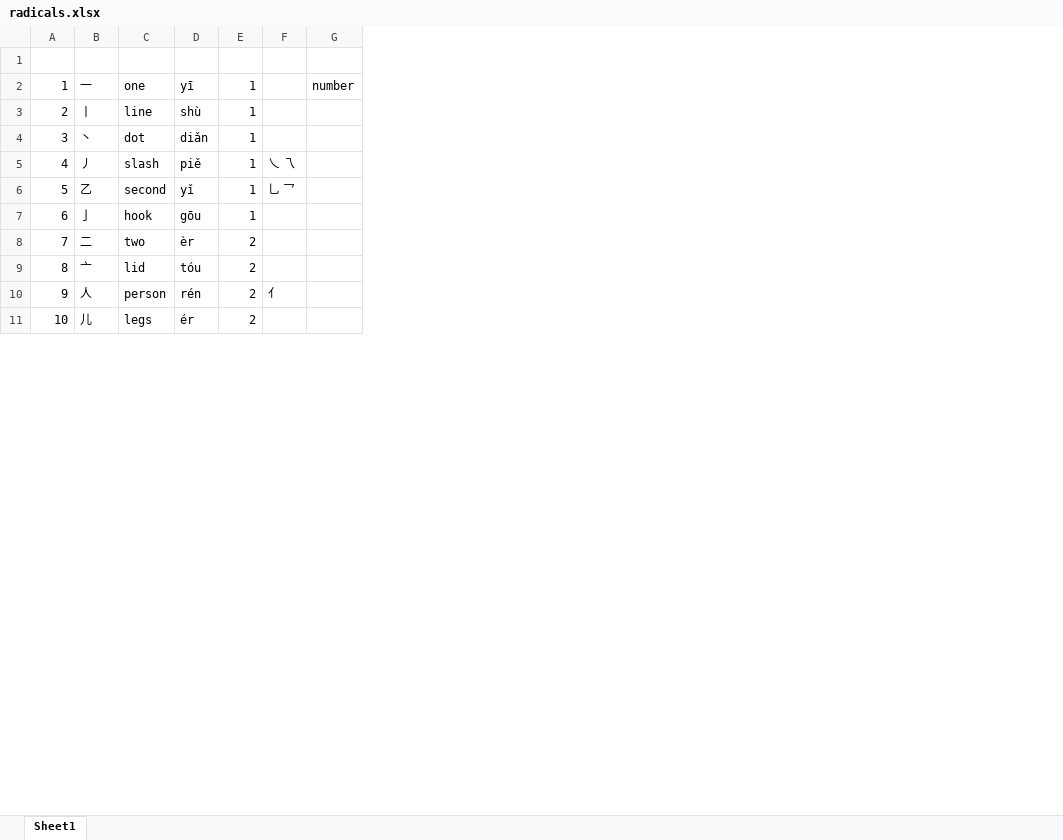
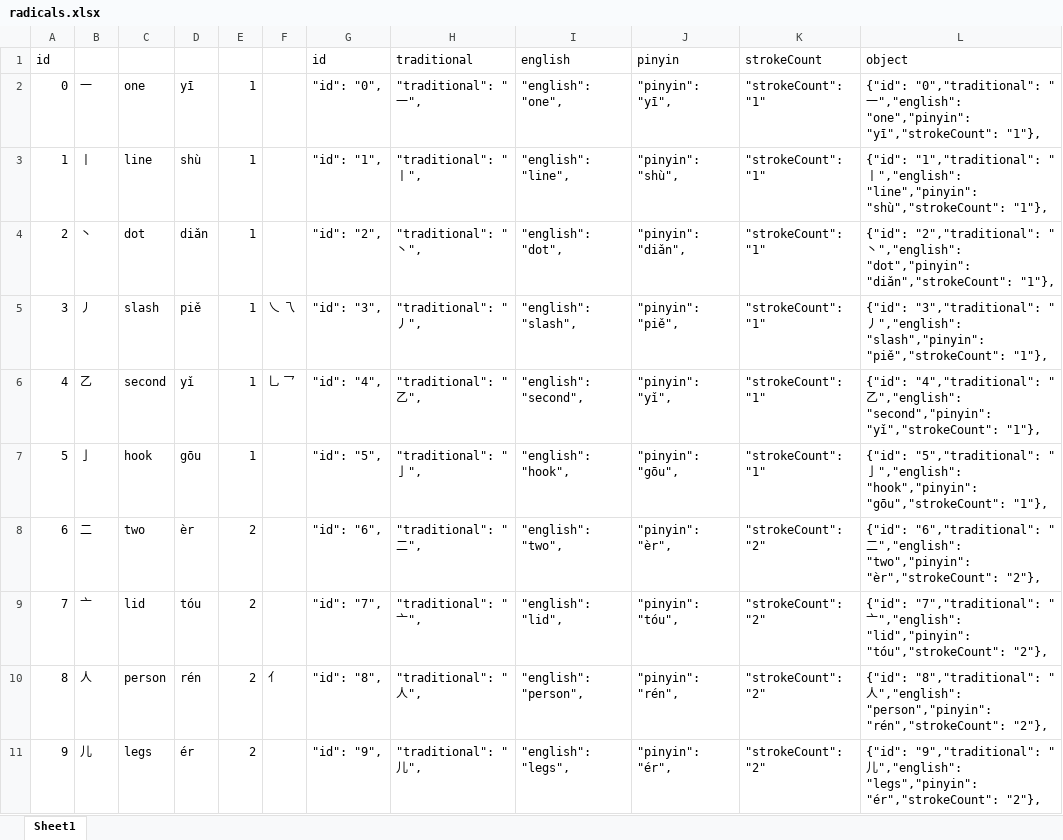
Before and after one commit to JasonGore/chinese-radicals, an Excel workbook: src/Radicals/data/radicals.xlsx, sheet Sheet1, drawn as a sheet; only a part is shown; values as stored, in another font and other column widths than the file's, no cell formats; removed rows and columns are numbered as before the commit, all else as after; the diff names each change by its address in the sheet, - before the commit and + after, or states it on an @@ line.

Commit message:
Add all radicals.

```diff
--- a/src/Radicals/data/radicals.xlsx (sheet Sheet1)
+++ b/src/Radicals/data/radicals.xlsx (sheet Sheet1)
-column G, row 2: number
+column G (id), rows 2-11: "id": "0", | "id": "1", | "id": "2", | "id": "3", | "id": "4", | "id": "5", | "id": "6", | "id": "7", | "id": "8", | "id": "9",
+column H (traditional), rows 2-11: "traditional": "一", | "traditional": "丨", | "traditional": "丶", | "traditional": "丿", | "traditional": "乙", | "traditional": "亅", | "traditional": "二", | "traditional": "亠", | "traditional": "人", | "traditional": "儿",
+column I (english), rows 2-11: "english": "one", | "english": "line", | "english": "dot", | "english": "slash", | "english": "second", | "english": "hook", | "english": "two", | "english": "lid", | "english": "person", | "english": "legs",
+column J (pinyin), rows 2-11: "pinyin": "yī", | "pinyin": "shù", | "pinyin": "diǎn", | "pinyin": "piě", | "pinyin": "yǐ", | "pinyin": "gōu", | "pinyin": "èr", | "pinyin": "tóu", | "pinyin": "rén", | "pinyin": "ér",
+column K (strokeCount), rows 2-11: "strokeCount": "1" | "strokeCount": "1" | "strokeCount": "1" | "strokeCount": "1" | "strokeCount": "1" | "strokeCount": "1" | "strokeCount": "2" | "strokeCount": "2" | "strokeCount": "2" | "strokeCount": "2"
+column L (object), rows 2-11: {"id": "0","traditional": "一","english": "one","pinyin": "yī","strokeCount": "1"}, | {"id": "1","traditional": "丨","english": "line","pinyin": "shù","strokeCount": "1"}, | {"id": "2","traditional": "丶","english": "dot","pinyin": "diǎn","strokeCount": "1"}, | {"id": "3","traditional": "丿","english": "slash","pinyin": "piě","strokeCount": "1"}, | {"id": "4","traditional": "乙","english": "second","pinyin": "yǐ","strokeCount": "1"}, | {"id": "5","traditional": "亅","english": "hook","pinyin": "gōu","strokeCount": "1"}, | {"id": "6","traditional": "二","english": "two","pinyin": "èr","strokeCount": "2"}, | {"id": "7","traditional": "亠","english": "lid","pinyin": "tóu","strokeCount": "2"}, | {"id": "8","traditional": "人","english": "person","pinyin": "rén","strokeCount": "2"}, | {"id": "9","traditional": "儿","english": "legs","pinyin": "ér","strokeCount": "2"},
-row 1: (empty)
+row 1: id |  |  |  |  |  | id | traditional | english | pinyin | strokeCount | object
@@ column A (id) renumbered from row 2 down @@
```
Also changed, not shown: cell formats, 1 other file.
